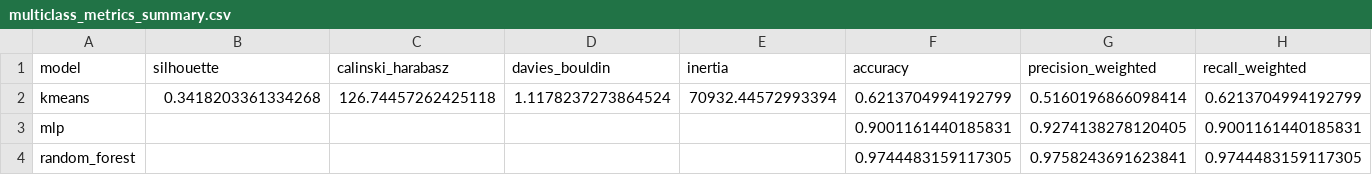
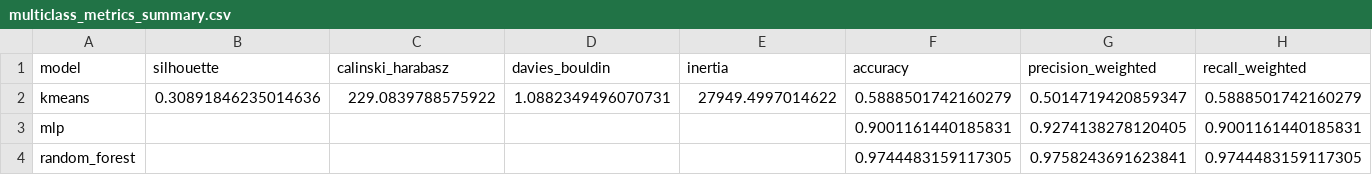
Before and after one commit to Schnitze1/COS30049-Computing-Technology-Innovation-Project, a CSV file: evaluation_reports/multiclass/multiclass_metrics_summary.csv (was evaluation_reports/multiclass_metrics_summary.csv), drawn as a sheet; only a part is shown; the diff covers the shown part only; the diff names each change by its address in the sheet, - before the commit and + after, or states it on an @@ line.

```diff
--- a/evaluation_reports/multiclass_metrics_summary.csv
+++ b/evaluation_reports/multiclass/multiclass_metrics_summary.csv
-B2 (silhouette): 0.3418203361334268
+B2 (silhouette): 0.30891846235014636
-C2 (calinski_harabasz): 126.74457262425118
+C2 (calinski_harabasz): 229.0839788575922
-D2 (davies_bouldin): 1.1178237273864524
+D2 (davies_bouldin): 1.0882349496070731
-E2 (inertia): 70932.44572993394
+E2 (inertia): 27949.4997014622
-F2 (accuracy): 0.6213704994192799
+F2 (accuracy): 0.5888501742160279
-G2 (precision_weighted): 0.5160196866098414
+G2 (precision_weighted): 0.5014719420859347
-H2 (recall_weighted): 0.6213704994192799
+H2 (recall_weighted): 0.5888501742160279
```
Also changed, not shown: 6 edited cells elsewhere in this file, evaluation_reports/binary_label/label_from_type_metrics.csv, 16 other files.
